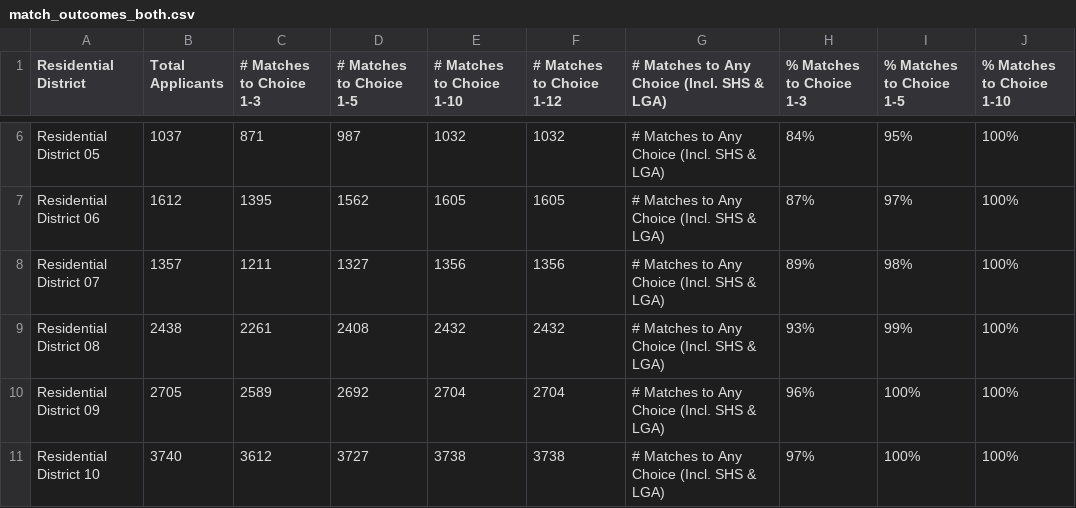
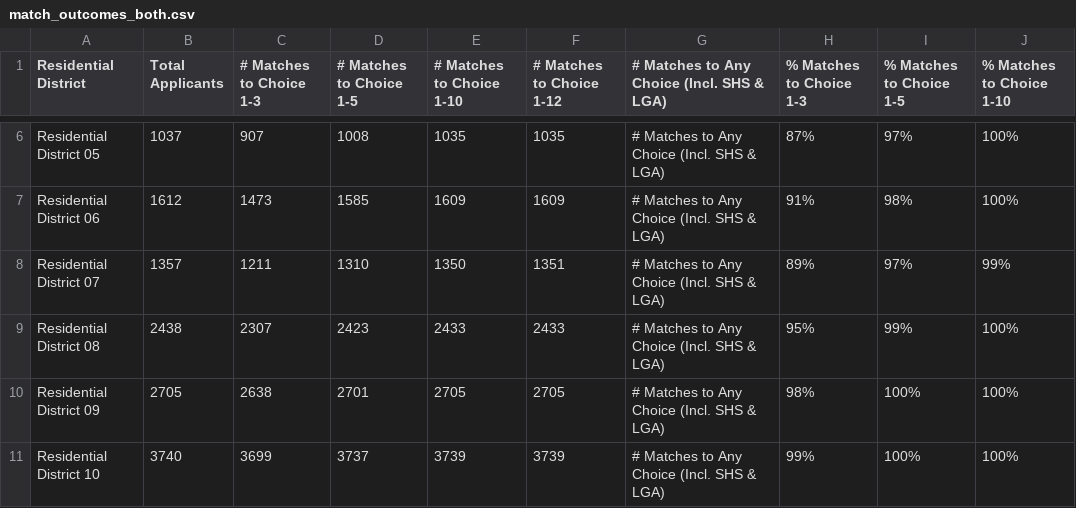
Before and after one commit to yehudagale/NYCSchoolDataGenerator, a CSV file: simulated_data_final/2023/match_outcomes_both.csv, drawn as a sheet; only a part is shown, gaps mark what is left out; the diff covers the shown part only; the diff names each change by its address in the sheet, - before the commit and + after, or states it on an @@ line.

```diff
--- a/simulated_data_final/2023/match_outcomes_both.csv
+++ b/simulated_data_final/2023/match_outcomes_both.csv
-C6 (# Matches to Choice 1-3): 871
+C6 (# Matches to Choice 1-3): 907
-D6 (# Matches to Choice 1-5): 987
+D6 (# Matches to Choice 1-5): 1008
-E6 (# Matches to Choice 1-10): 1032
+E6 (# Matches to Choice 1-10): 1035
-F6 (# Matches to Choice 1-12): 1032
+F6 (# Matches to Choice 1-12): 1035
-H6 (% Matches to Choice 1-3): 84%
+H6 (% Matches to Choice 1-3): 87%
-I6 (% Matches to Choice 1-5): 95%
+I6 (% Matches to Choice 1-5): 97%
-C7 (# Matches to Choice 1-3): 1395
+C7 (# Matches to Choice 1-3): 1473
-D7 (# Matches to Choice 1-5): 1562
+D7 (# Matches to Choice 1-5): 1585
-E7 (# Matches to Choice 1-10): 1605
+E7 (# Matches to Choice 1-10): 1609
-F7 (# Matches to Choice 1-12): 1605
+F7 (# Matches to Choice 1-12): 1609
-H7 (% Matches to Choice 1-3): 87%
+H7 (% Matches to Choice 1-3): 91%
-I7 (% Matches to Choice 1-5): 97%
+I7 (% Matches to Choice 1-5): 98%
-D8 (# Matches to Choice 1-5): 1327
+D8 (# Matches to Choice 1-5): 1310
-E8 (# Matches to Choice 1-10): 1356
+E8 (# Matches to Choice 1-10): 1350
-F8 (# Matches to Choice 1-12): 1356
+F8 (# Matches to Choice 1-12): 1351
-I8 (% Matches to Choice 1-5): 98%
+I8 (% Matches to Choice 1-5): 97%
-J8 (% Matches to Choice 1-10): 100%
+J8 (% Matches to Choice 1-10): 99%
-C9 (# Matches to Choice 1-3): 2261
+C9 (# Matches to Choice 1-3): 2307
-D9 (# Matches to Choice 1-5): 2408
+D9 (# Matches to Choice 1-5): 2423
-E9 (# Matches to Choice 1-10): 2432
+E9 (# Matches to Choice 1-10): 2433
-F9 (# Matches to Choice 1-12): 2432
+F9 (# Matches to Choice 1-12): 2433
-H9 (% Matches to Choice 1-3): 93%
+H9 (% Matches to Choice 1-3): 95%
-C10 (# Matches to Choice 1-3): 2589
+C10 (# Matches to Choice 1-3): 2638
-D10 (# Matches to Choice 1-5): 2692
+D10 (# Matches to Choice 1-5): 2701
-E10 (# Matches to Choice 1-10): 2704
+E10 (# Matches to Choice 1-10): 2705
-F10 (# Matches to Choice 1-12): 2704
+F10 (# Matches to Choice 1-12): 2705
-H10 (% Matches to Choice 1-3): 96%
+H10 (% Matches to Choice 1-3): 98%
-C11 (# Matches to Choice 1-3): 3612
+C11 (# Matches to Choice 1-3): 3699
-D11 (# Matches to Choice 1-5): 3727
+D11 (# Matches to Choice 1-5): 3737
-E11 (# Matches to Choice 1-10): 3738
+E11 (# Matches to Choice 1-10): 3739
-F11 (# Matches to Choice 1-12): 3738
+F11 (# Matches to Choice 1-12): 3739
-H11 (% Matches to Choice 1-3): 97%
+H11 (% Matches to Choice 1-3): 99%
```
Also changed, not shown: 166 edited cells elsewhere in this file, simulated_data_final/2023/match_outcomes_available.csv, simulated_data_final/2023/match_outcomes_offers.csv, 7 other files.
